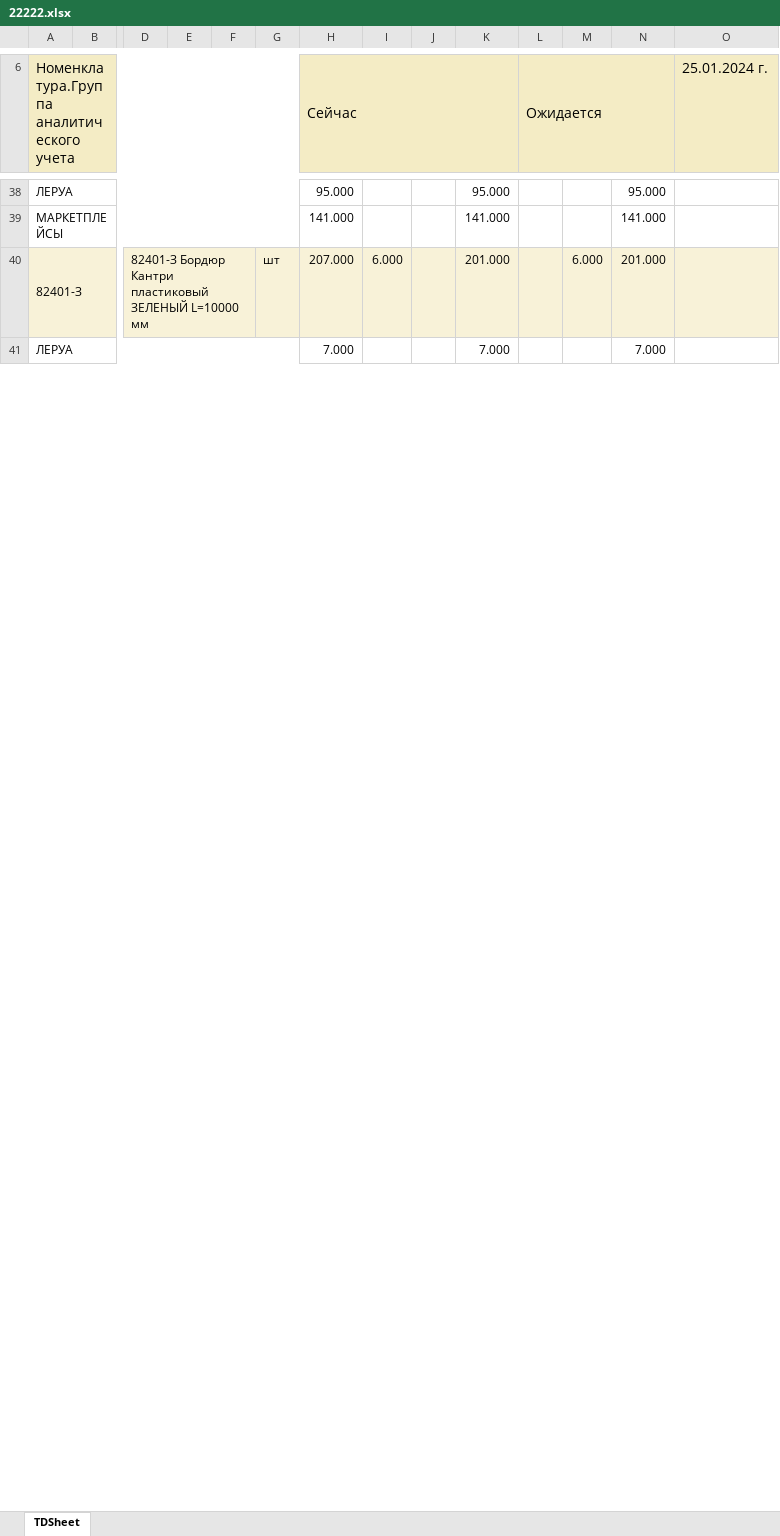
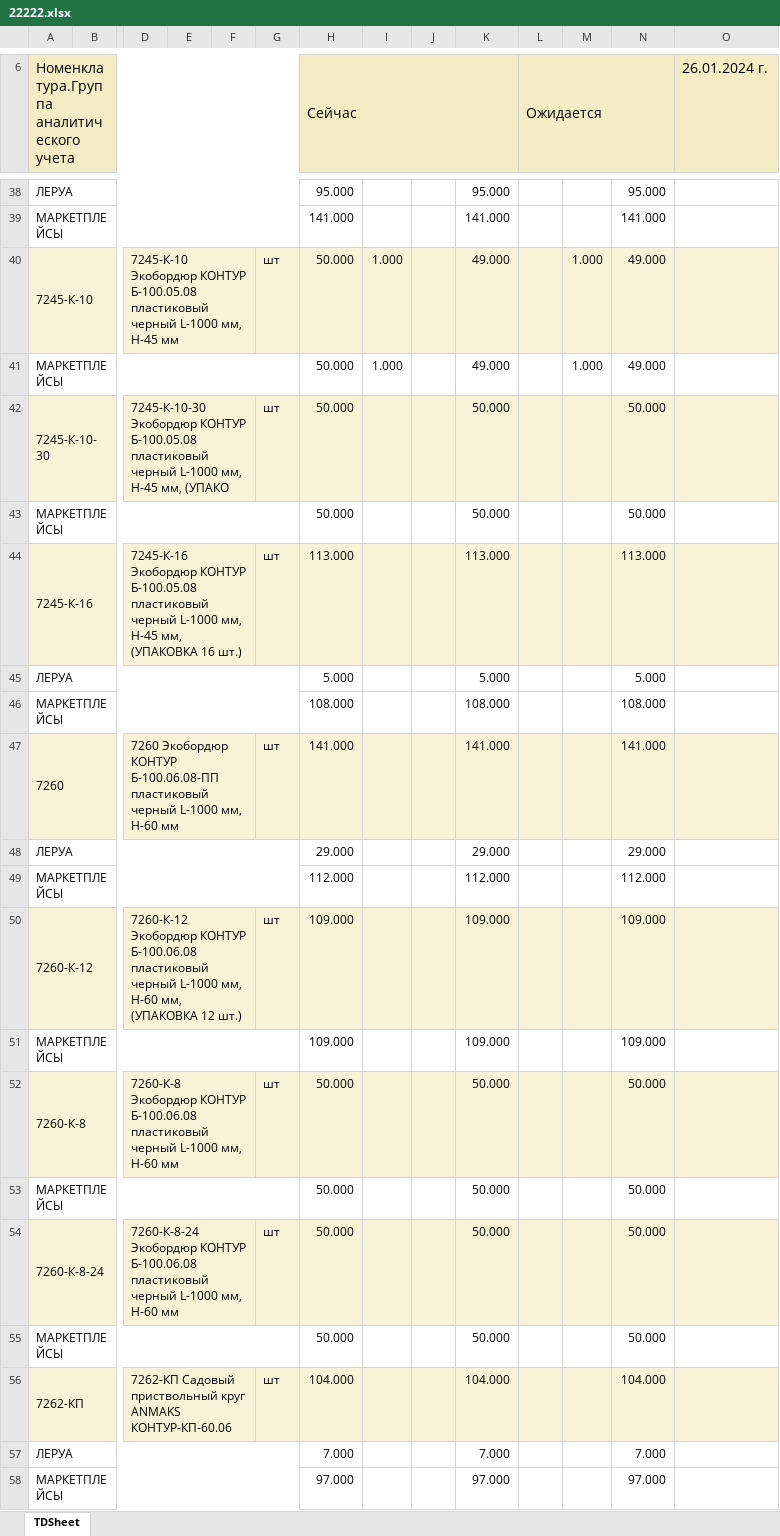
Before and after one commit to dizel007/anmMP, an Excel workbook: autosklad/uploads/22222.xlsx, sheet TDSheet, drawn as a sheet; only a part is shown, gaps mark what is left out; values as stored, in another font and other column widths than the file's, no borders; charts and pictures not drawn; removed rows and columns are numbered as before the commit, all else as after; rows hold the shown columns only; the diff covers the shown part only; the diff names each change by its address in the sheet, - before the commit and + after, or states it on an @@ line.

```diff
--- a/autosklad/uploads/22222.xlsx (sheet TDSheet)
+++ b/autosklad/uploads/22222.xlsx (sheet TDSheet)
-O6: 25.01.2024 г.
+O6: 26.01.2024 г.
-row 40: 82401-З |  | 82401-З Бордюр Кантри пластиковый ЗЕЛЕНЫЙ L=10000 мм |  |  | шт | 207.000 | 6.000 |  | 201.000 |  | 6.000 | 201.000
+row 40: 7245-К-10 |  | 7245-К-10 Экобордюр КОНТУР Б-100.05.08 пластиковый черный L-1000 мм, H-45 мм |  |  | шт | 50.000 | 1.000 |  | 49.000 |  | 1.000 | 49.000
+row 41: МАРКЕТПЛЕЙСЫ |  |  |  |  |  | 50.000 | 1.000 |  | 49.000 |  | 1.000 | 49.000
+row 42: 7245-К-10-30 |  | 7245-К-10-30 Экобордюр КОНТУР Б-100.05.08 пластиковый черный L-1000 мм, H-45 мм, (УПАКО |  |  | шт | 50.000 |  |  | 50.000 |  |  | 50.000
+row 43: МАРКЕТПЛЕЙСЫ |  |  |  |  |  | 50.000 |  |  | 50.000 |  |  | 50.000
+row 44: 7245-К-16 |  | 7245-К-16 Экобордюр КОНТУР Б-100.05.08 пластиковый черный L-1000 мм, H-45 мм, (УПАКОВКА 16 шт.) |  |  | шт | 113.000 |  |  | 113.000 |  |  | 113.000
+row 45: ЛЕРУА |  |  |  |  |  | 5.000 |  |  | 5.000 |  |  | 5.000
+row 46: МАРКЕТПЛЕЙСЫ |  |  |  |  |  | 108.000 |  |  | 108.000 |  |  | 108.000
+row 47: 7260 |  | 7260 Экобордюр КОНТУР Б-100.06.08-ПП пластиковый черный L-1000 мм, H-60 мм |  |  | шт | 141.000 |  |  | 141.000 |  |  | 141.000
+row 48: ЛЕРУА |  |  |  |  |  | 29.000 |  |  | 29.000 |  |  | 29.000
+row 49: МАРКЕТПЛЕЙСЫ |  |  |  |  |  | 112.000 |  |  | 112.000 |  |  | 112.000
+row 50: 7260-К-12 |  | 7260-К-12 Экобордюр КОНТУР Б-100.06.08 пластиковый черный L-1000 мм, H-60 мм, (УПАКОВКА 12 шт.) |  |  | шт | 109.000 |  |  | 109.000 |  |  | 109.000
+row 51: МАРКЕТПЛЕЙСЫ |  |  |  |  |  | 109.000 |  |  | 109.000 |  |  | 109.000
+row 52: 7260-К-8 |  | 7260-К-8 Экобордюр КОНТУР Б-100.06.08 пластиковый черный L-1000 мм, H-60 мм |  |  | шт | 50.000 |  |  | 50.000 |  |  | 50.000
+row 53: МАРКЕТПЛЕЙСЫ |  |  |  |  |  | 50.000 |  |  | 50.000 |  |  | 50.000
+row 54: 7260-К-8-24 |  | 7260-К-8-24 Экобордюр КОНТУР Б-100.06.08 пластиковый черный L-1000 мм, H-60 мм |  |  | шт | 50.000 |  |  | 50.000 |  |  | 50.000
+row 55: МАРКЕТПЛЕЙСЫ |  |  |  |  |  | 50.000 |  |  | 50.000 |  |  | 50.000
+row 56: 7262-КП |  | 7262-КП Садовый приствольный круг ANMAKS КОНТУР-КП-60.06 |  |  | шт | 104.000 |  |  | 104.000 |  |  | 104.000
+row 58: МАРКЕТПЛЕЙСЫ |  |  |  |  |  | 97.000 |  |  | 97.000 |  |  | 97.000
```
Also changed, not shown: 39 added rows, 4 removed rows, 1 moved row and 44 edited cells elsewhere in this sheet, charts or pictures, 9 other files.
